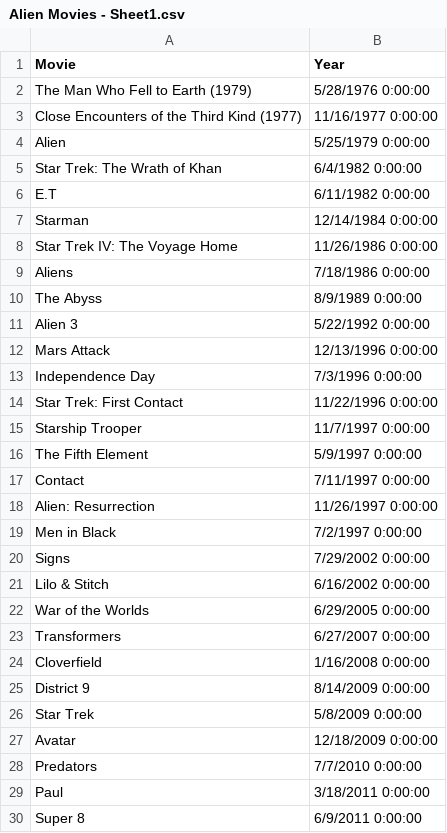
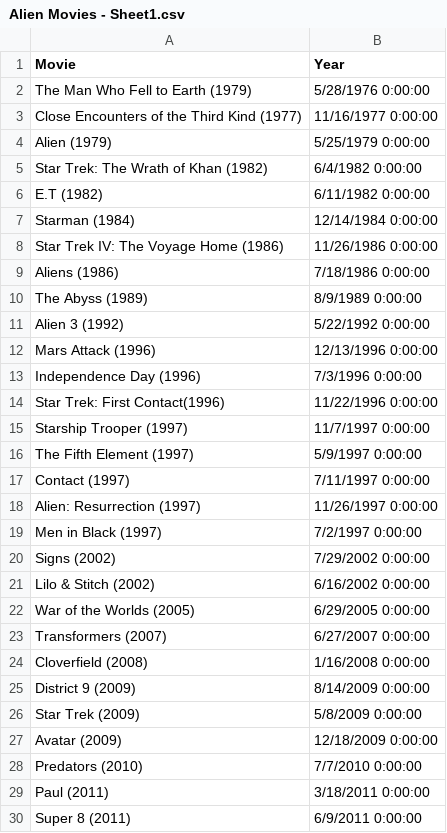
Before and after one commit to JenniferRhau/Information-Visualization, a CSV file: Alien Movies - Sheet1.csv, drawn as a sheet; only a part is shown; the diff covers the shown part only.

Commit message:
Alien movies with years in description

```diff
--- a/Alien Movies - Sheet1.csv
+++ b/Alien Movies - Sheet1.csv
@@ -3,28 +3,28 @@ The Man Who Fell to Earth (1979),5/28/1976 0:00:00
 Close Encounters of the Third Kind (1977),11/16/1977 0:00:00
-Alien,5/25/1979 0:00:00
-Star Trek: The Wrath of Khan,6/4/1982 0:00:00
-E.T,6/11/1982 0:00:00
-Starman,12/14/1984 0:00:00
-Star Trek IV: The Voyage Home,11/26/1986 0:00:00
-Aliens,7/18/1986 0:00:00
-The Abyss,8/9/1989 0:00:00
-Alien 3,5/22/1992 0:00:00
-Mars Attack,12/13/1996 0:00:00
-Independence Day,7/3/1996 0:00:00
-Star Trek: First Contact,11/22/1996 0:00:00
-Starship Trooper,11/7/1997 0:00:00
-The Fifth Element,5/9/1997 0:00:00
-Contact ,7/11/1997 0:00:00
-Alien: Resurrection,11/26/1997 0:00:00
-Men in Black,7/2/1997 0:00:00
-Signs,7/29/2002 0:00:00
-Lilo & Stitch,6/16/2002 0:00:00
-War of the Worlds,6/29/2005 0:00:00
-Transformers,6/27/2007 0:00:00
-Cloverfield,1/16/2008 0:00:00
-District 9,8/14/2009 0:00:00
-Star Trek,5/8/2009 0:00:00
-Avatar,12/18/2009 0:00:00
-Predators,7/7/2010 0:00:00
-Paul,3/18/2011 0:00:00
-Super 8,6/9/2011 0:00:00
+Alien (1979),5/25/1979 0:00:00
+Star Trek: The Wrath of Khan (1982),6/4/1982 0:00:00
+E.T (1982),6/11/1982 0:00:00
+Starman (1984),12/14/1984 0:00:00
+Star Trek IV: The Voyage Home (1986),11/26/1986 0:00:00
+Aliens (1986),7/18/1986 0:00:00
+The Abyss (1989),8/9/1989 0:00:00
+Alien 3 (1992),5/22/1992 0:00:00
+Mars Attack (1996),12/13/1996 0:00:00
+Independence Day (1996),7/3/1996 0:00:00
+Star Trek: First Contact(1996),11/22/1996 0:00:00
+Starship Trooper (1997),11/7/1997 0:00:00
+The Fifth Element (1997),5/9/1997 0:00:00
+Contact (1997),7/11/1997 0:00:00
+Alien: Resurrection (1997),11/26/1997 0:00:00
+Men in Black (1997),7/2/1997 0:00:00
+Signs (2002),7/29/2002 0:00:00
+Lilo & Stitch (2002),6/16/2002 0:00:00
+War of the Worlds (2005),6/29/2005 0:00:00
+Transformers (2007),6/27/2007 0:00:00
+Cloverfield (2008),1/16/2008 0:00:00
+District 9 (2009),8/14/2009 0:00:00
+Star Trek (2009),5/8/2009 0:00:00
+Avatar (2009),12/18/2009 0:00:00
+Predators (2010),7/7/2010 0:00:00
+Paul (2011),3/18/2011 0:00:00
+Super 8 (2011),6/9/2011 0:00:00
```
Also changed, not shown: 20 edited cells elsewhere in this file.
